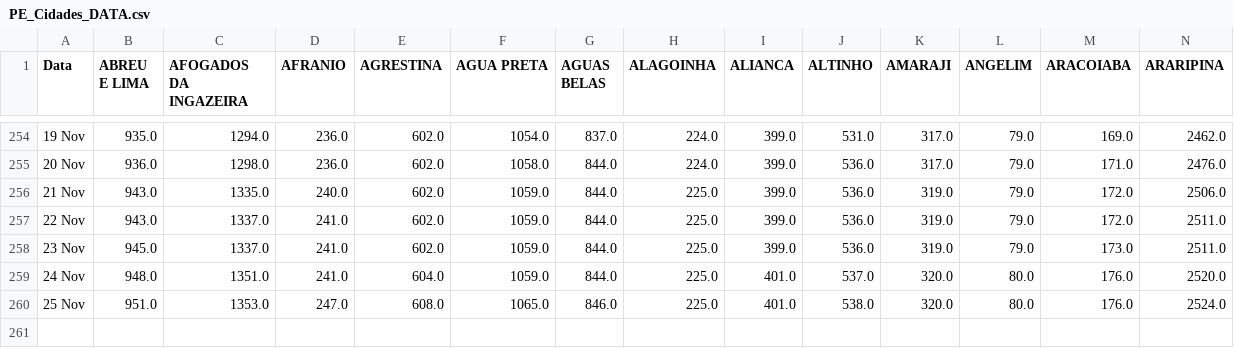
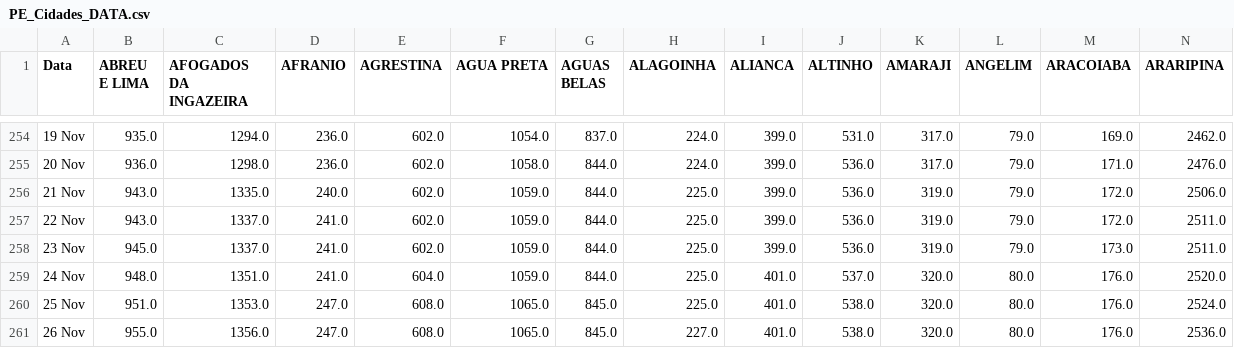
Before and after one commit to JTeodomiro/covid19PE, a CSV file: PE_Cidades_DATA.csv, drawn as a sheet; only a part is shown, gaps mark what is left out; rows hold the shown columns only; the diff names each change by its address in the sheet, - before the commit and + after, or states it on an @@ line.

```diff
--- a/PE_Cidades_DATA.csv
+++ b/PE_Cidades_DATA.csv
-G260 (AGUAS BELAS): 846.0
+G260 (AGUAS BELAS): 845.0
+row 261: 26 Nov | 955.0 | 1356.0 | 247.0 | 608.0 | 1065.0 | 845.0 | 227.0 | 401.0 | 538.0 | 320.0 | 80.0 | 176.0 | 2536.0
```
Also changed, not shown: Obitos_PE_Cidades.csv, PE_Cidades_DATA_Leve.csv, 1 other file.
